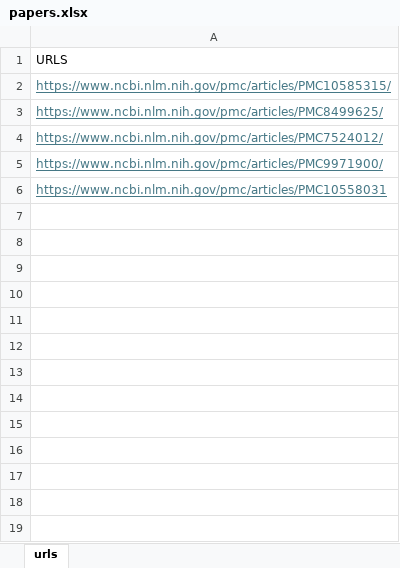
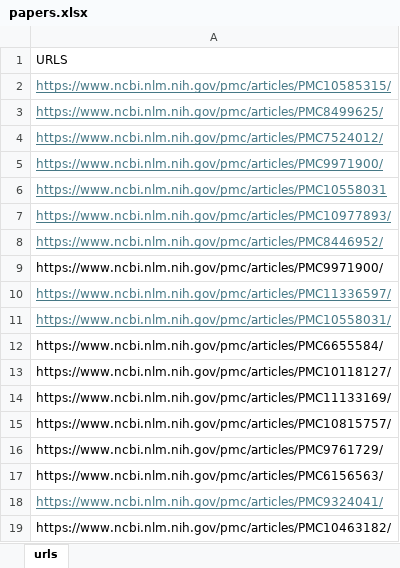
Before and after one commit to jamesdiffeycoding/Automation_AcademicWebScrapingAndExcelCategorisation_Imperial, an Excel workbook: papers.xlsx, sheet urls, drawn as a sheet; values as stored, in another font and other column widths than the file's, no borders; the diff names each change by its address in the sheet, - before the commit and + after, or states it on an @@ line.

```diff
--- a/papers.xlsx (sheet urls)
+++ b/papers.xlsx (sheet urls)
+row 7: https://www.ncbi.nlm.nih.gov/pmc/articles/PMC10977893/
+row 8: https://www.ncbi.nlm.nih.gov/pmc/articles/PMC8446952/
+row 9: https://www.ncbi.nlm.nih.gov/pmc/articles/PMC9971900/
+row 10: https://www.ncbi.nlm.nih.gov/pmc/articles/PMC11336597/
+row 11: https://www.ncbi.nlm.nih.gov/pmc/articles/PMC10558031/
+row 12: https://www.ncbi.nlm.nih.gov/pmc/articles/PMC6655584/
+row 13: https://www.ncbi.nlm.nih.gov/pmc/articles/PMC10118127/
+row 14: https://www.ncbi.nlm.nih.gov/pmc/articles/PMC11133169/
+row 15: https://www.ncbi.nlm.nih.gov/pmc/articles/PMC10815757/
+row 16: https://www.ncbi.nlm.nih.gov/pmc/articles/PMC9761729/
+row 17: https://www.ncbi.nlm.nih.gov/pmc/articles/PMC6156563/
+row 18: https://www.ncbi.nlm.nih.gov/pmc/articles/PMC9324041/
+row 19: https://www.ncbi.nlm.nih.gov/pmc/articles/PMC10463182/
```
Also changed, not shown: output.xlsx, 2 other files.
